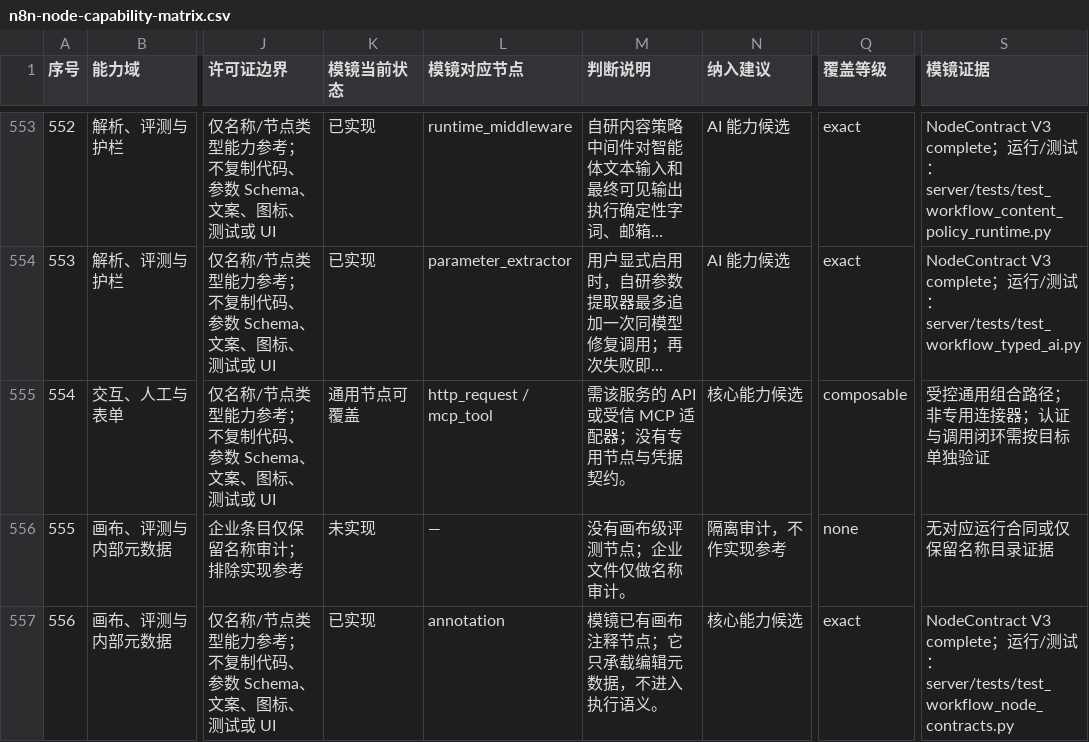
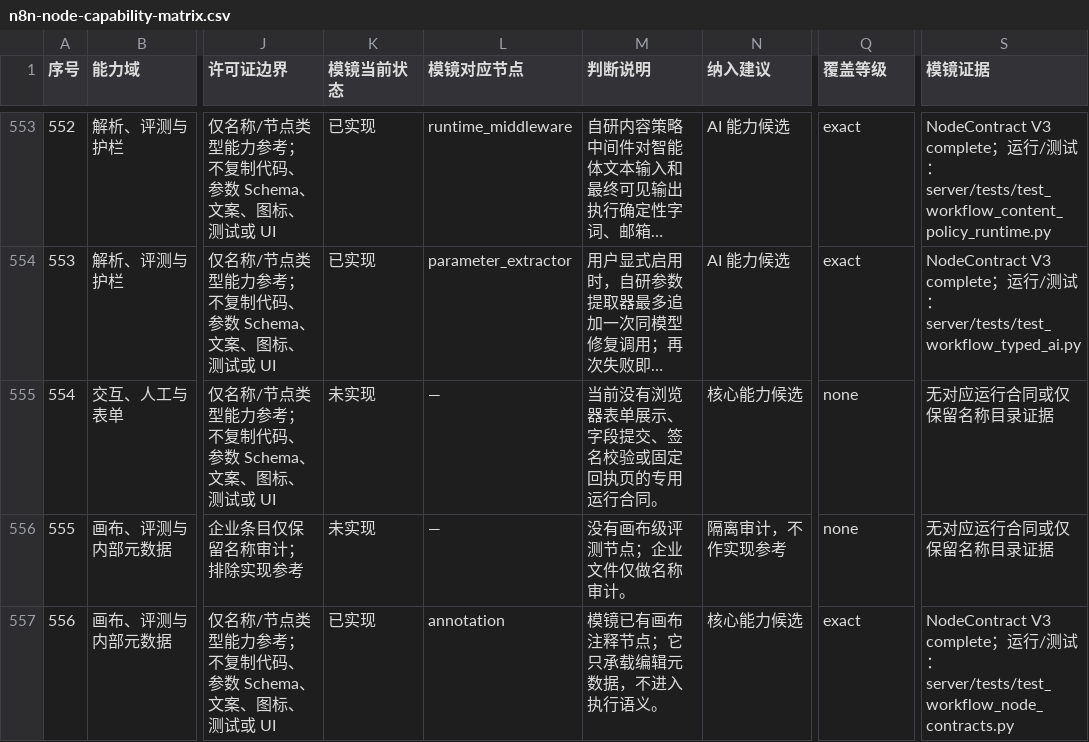
Before and after one commit to PinkElf-Elysia/ModelMirror, a CSV file: docs/audits/n8n-node-capability-matrix.csv, drawn as a sheet; only a part is shown, gaps mark what is left out; long unchanged cells end in …; the diff names each change by its address in the sheet, - before the commit and + after, or states it on an @@ line.

```diff
--- a/docs/audits/n8n-node-capability-matrix.csv
+++ b/docs/audits/n8n-node-capability-matrix.csv
-K555 (模镜当前状态): 通用节点可覆盖
+K555 (模镜当前状态): 未实现
-L555 (模镜对应节点): http_request / mcp_tool
+L555 (模镜对应节点): —
-M555 (判断说明): 需该服务的 API 或受信 MCP 适配器；没有专用节点与凭据契约。
+M555 (判断说明): 当前没有浏览器表单展示、字段提交、签名校验或固定回执页的专用运行合同。
-Q555 (覆盖等级): composable
+Q555 (覆盖等级): none
-S555 (模镜证据): 受控通用组合路径；非专用连接器；认证与调用闭环需按目标单独验证
+S555 (模镜证据): 无对应运行合同或仅保留名称目录证据
```
Also changed, not shown: 4 other files.
